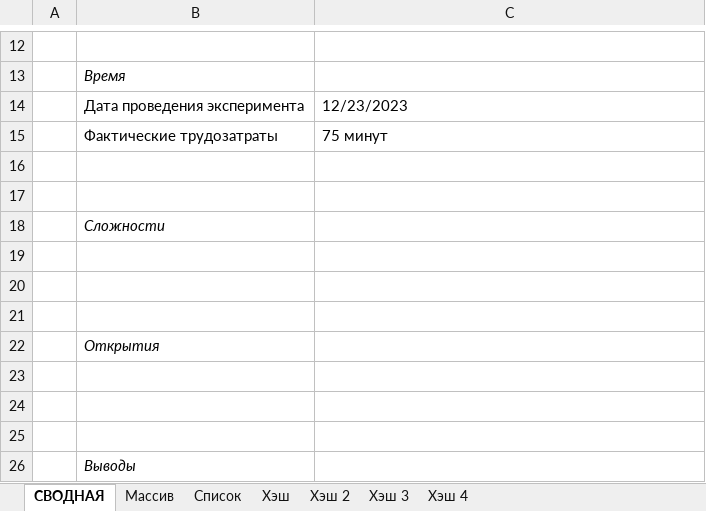
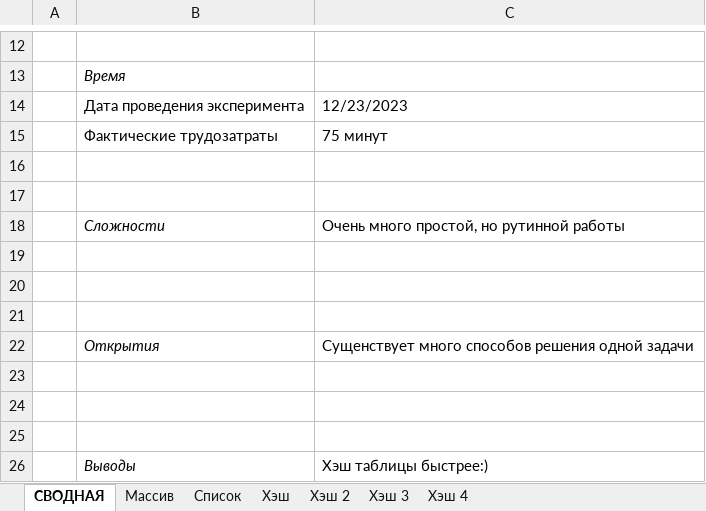
Before and after one commit to vasmaae/oaiplabs, an Excel workbook: lab27/ФИСТ2023_ЛР27_Время_работы_разных_реализаций_Словаря.xlsx, sheet СВОДНАЯ, drawn as a sheet; only a part is shown, gaps mark what is left out; values as stored, in another font and other column widths than the file's, no borders; the diff names each change by its address in the sheet, - before the commit and + after, or states it on an @@ line.

Commit message:
upd xlsx for lab 27

```diff
--- a/lab27/ФИСТ2023_ЛР27_Время_работы_разных_реализаций_Словаря.xlsx (sheet СВОДНАЯ)
+++ b/lab27/ФИСТ2023_ЛР27_Время_работы_разных_реализаций_Словаря.xlsx (sheet СВОДНАЯ)
-C18: (empty)
+C18: Очень много простой, но рутинной работы
-C22: (empty)
+C22: Сущенствует много способов решения одной задачи
-C26: (empty)
+C26: Хэш таблицы быстрее:)
```
